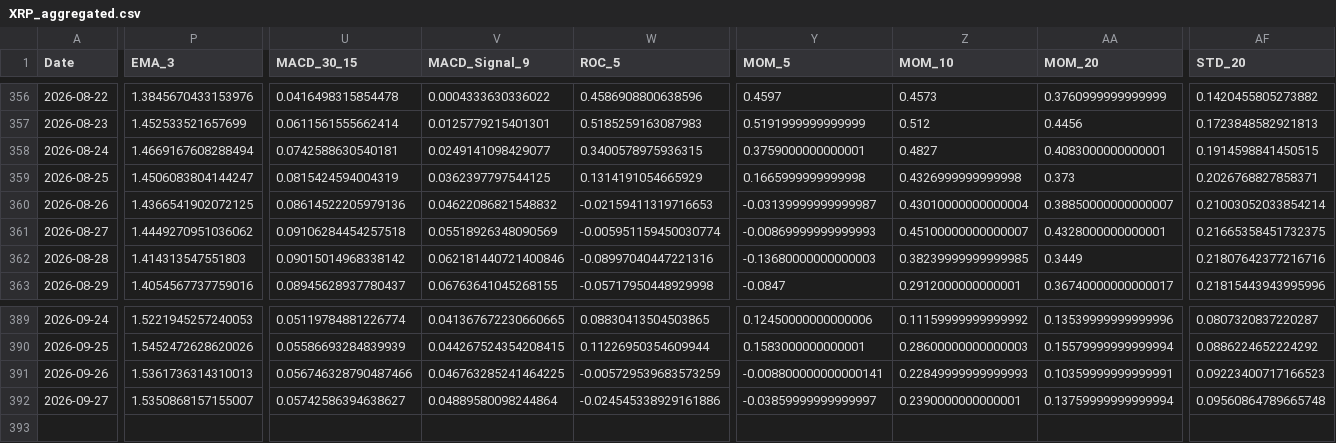
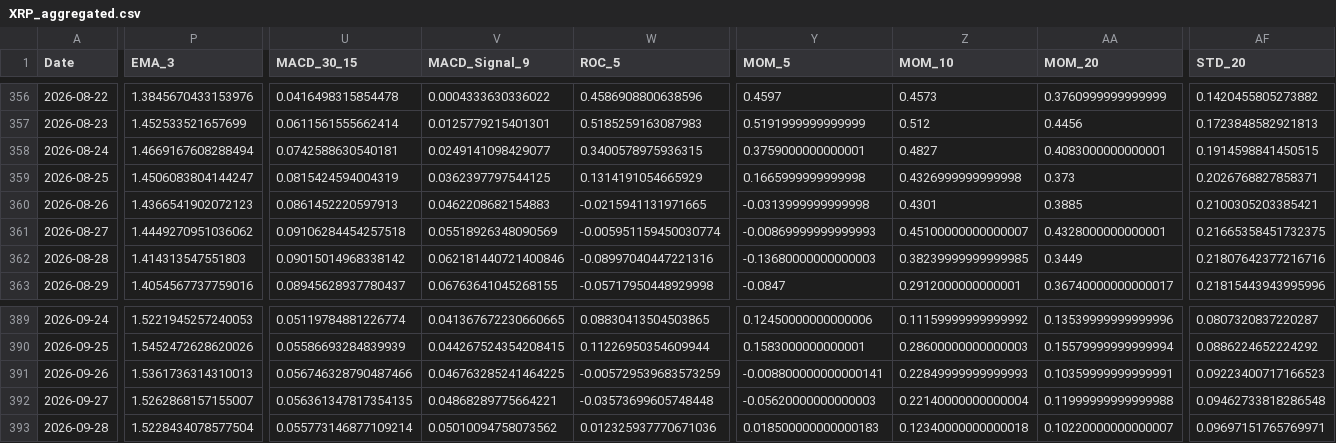
Before and after one commit to JintaoLiuorJoey/coinbase-ohlcv-data, a CSV file: data/XRP_aggregated.csv, drawn as a sheet; only a part is shown, gaps mark what is left out; rows hold the shown columns only; the diff covers the shown part only; the diff names each change by its address in the sheet, - before the commit and + after, or states it on an @@ line.

```diff
--- a/data/XRP_aggregated.csv
+++ b/data/XRP_aggregated.csv
-P360 (EMA_3): 1.4366541902072125
+P360 (EMA_3): 1.4366541902072123
-U360 (MACD_30_15): 0.08614522205979136
+U360 (MACD_30_15): 0.0861452220597913
-V360 (MACD_Signal_9): 0.04622086821548832
+V360 (MACD_Signal_9): 0.0462208682154883
-W360 (ROC_5): -0.02159411319716653
+W360 (ROC_5): -0.0215941131971665
-Y360 (MOM_5): -0.03139999999999987
+Y360 (MOM_5): -0.0313999999999998
-Z360 (MOM_10): 0.43010000000000004
+Z360 (MOM_10): 0.4301
-AA360 (MOM_20): 0.38850000000000007
+AA360 (MOM_20): 0.3885
-AF360 (STD_20): 0.21003052033854214
+AF360 (STD_20): 0.2100305203385421
-P392 (EMA_3): 1.5350868157155007
+P392 (EMA_3): 1.5262868157155007
-U392 (MACD_30_15): 0.05742586394638627
+U392 (MACD_30_15): 0.056361347817354135
-V392 (MACD_Signal_9): 0.04889580098244864
+V392 (MACD_Signal_9): 0.04868289775664221
-W392 (ROC_5): -0.024545338929161886
+W392 (ROC_5): -0.03573699605748448
-Y392 (MOM_5): -0.03859999999999997
+Y392 (MOM_5): -0.05620000000000003
-Z392 (MOM_10): 0.2390000000000001
+Z392 (MOM_10): 0.22140000000000004
-AA392 (MOM_20): 0.13759999999999994
+AA392 (MOM_20): 0.11999999999999988
-AF392 (STD_20): 0.09560864789665748
+AF392 (STD_20): 0.09462733818286548
+row 393: 2026-09-28 | 1.5228434078577504 | 0.055773146877109214 | 0.05010094758073562 | 0.012325937770671036 | 0.018500000000000183 | 0.12340000000000018 | 0.10220000000000007 | 0.09697151765769971
```
Also changed, not shown: 35 edited cells elsewhere in this file, data/BTC_aggregated.csv, data/ETH_aggregated.csv.
